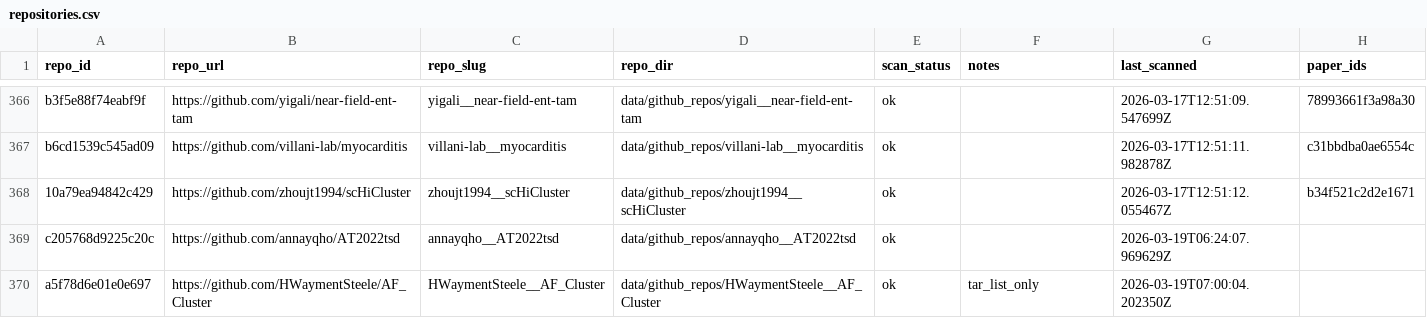
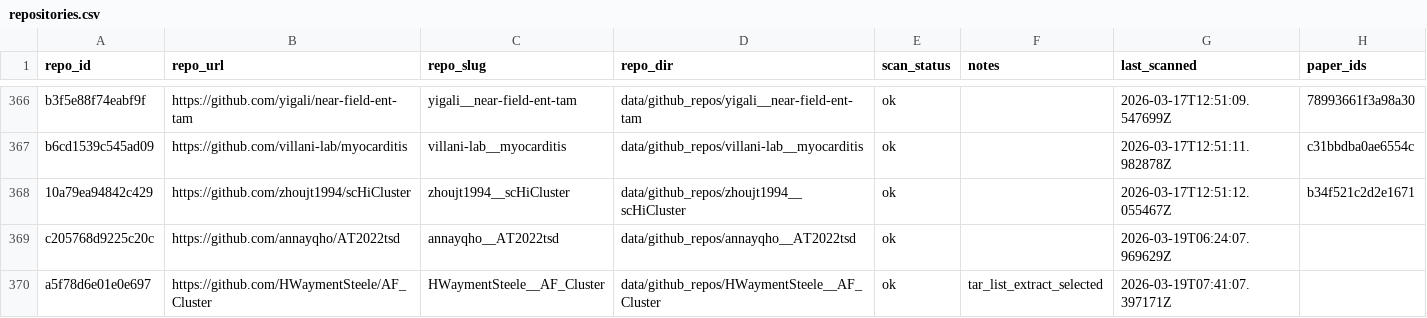
Before and after one commit to jianghaiping93/publication_figures_creator, a CSV file: data/metadata/cns_tables/repositories.csv, drawn as a sheet; only a part is shown, gaps mark what is left out.

Commit message:
Rebuild CNS tables and script-output links

```diff
--- a/data/metadata/cns_tables/repositories.csv
+++ b/data/metadata/cns_tables/repositories.csv
@@ -369,2 +369,2 @@ b6cd1539c545ad09,https://github.com/villani-lab/myocarditis,villani-lab__myocard
 c205768d9225c20c,https://github.com/annayqho/AT2022tsd,annayqho__AT2022tsd,data/github_repos/annayqho__AT2022tsd,ok,,2026-03-19T06:24:07.969629Z,
-a5f78d6e01e0e697,https://github.com/HWaymentSteele/AF_Cluster,HWaymentSteele__AF_Cluster,data/github_repos/HWaymentSteele__AF_Cluster,ok,tar_list_only,2026-03-19T07:00:04.202350Z,
+a5f78d6e01e0e697,https://github.com/HWaymentSteele/AF_Cluster,HWaymentSteele__AF_Cluster,data/github_repos/HWaymentSteele__AF_Cluster,ok,tar_list_extract_selected,2026-03-19T07:41:07.397171Z,
```
